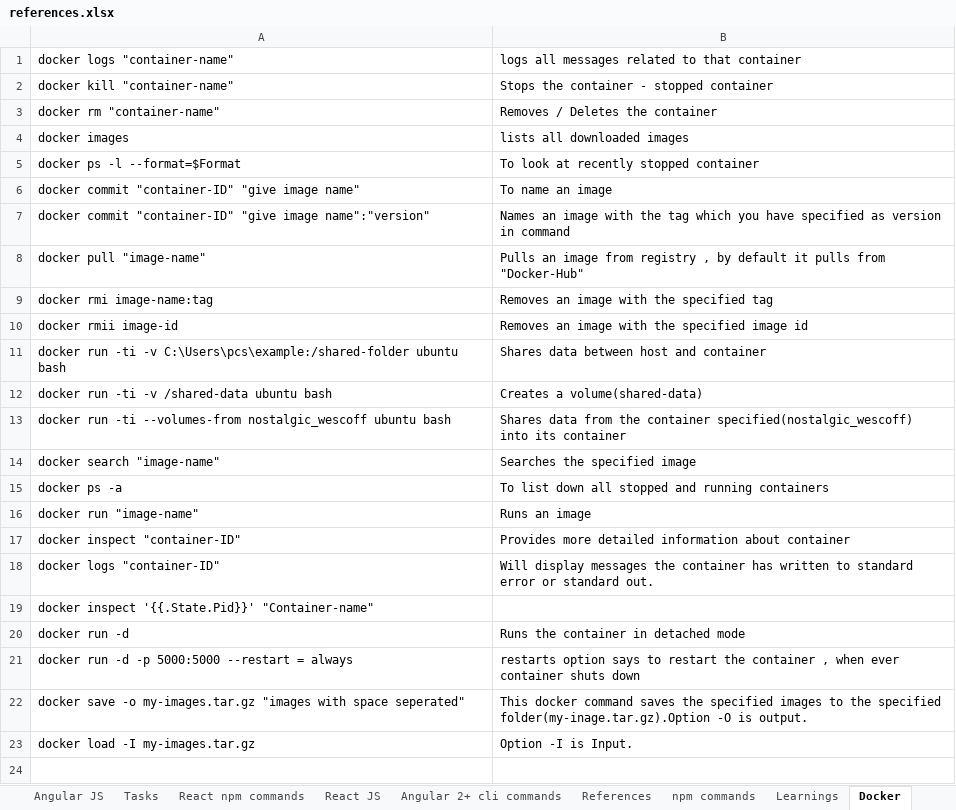
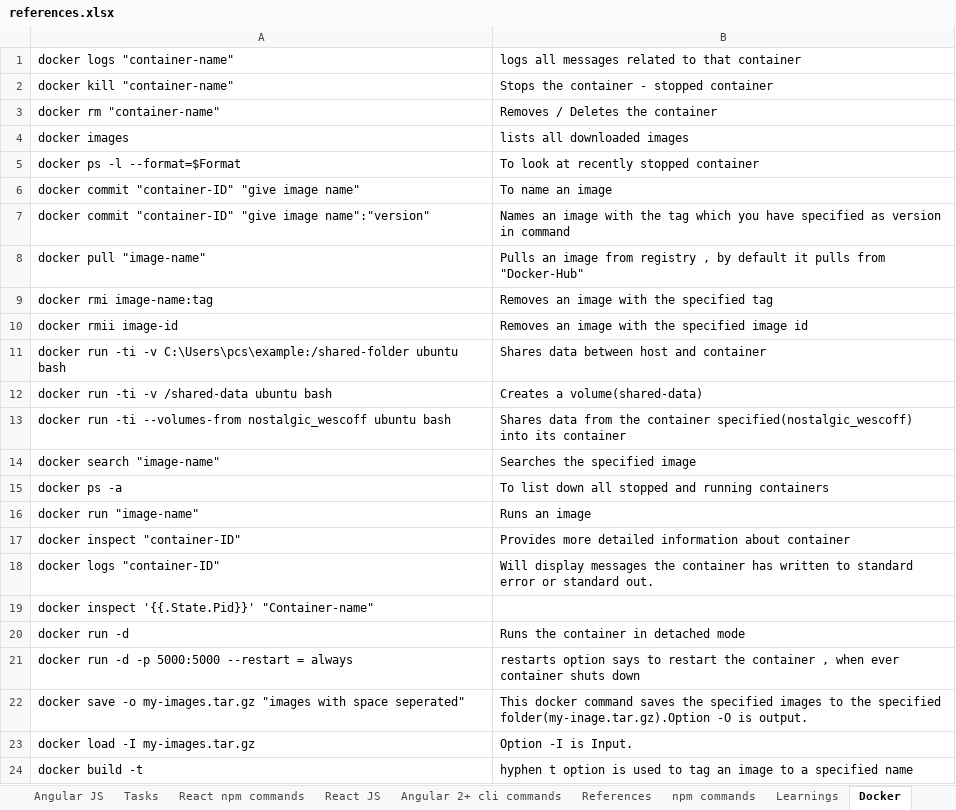
Before and after one commit to dheerajthodupunoori/Notes, an Excel workbook: references.xlsx, sheet Docker, drawn as a sheet; values as stored, in another font and other column widths than the file's, no borders; the diff names each change by its address in the sheet, - before the commit and + after, or states it on an @@ line.

```diff
--- a/references.xlsx (sheet Docker)
+++ b/references.xlsx (sheet Docker)
+row 24: docker build -t | hyphen t option is used to tag an image to a specified name
```
Also changed, not shown: Notes.xlsx, 1 other file.
